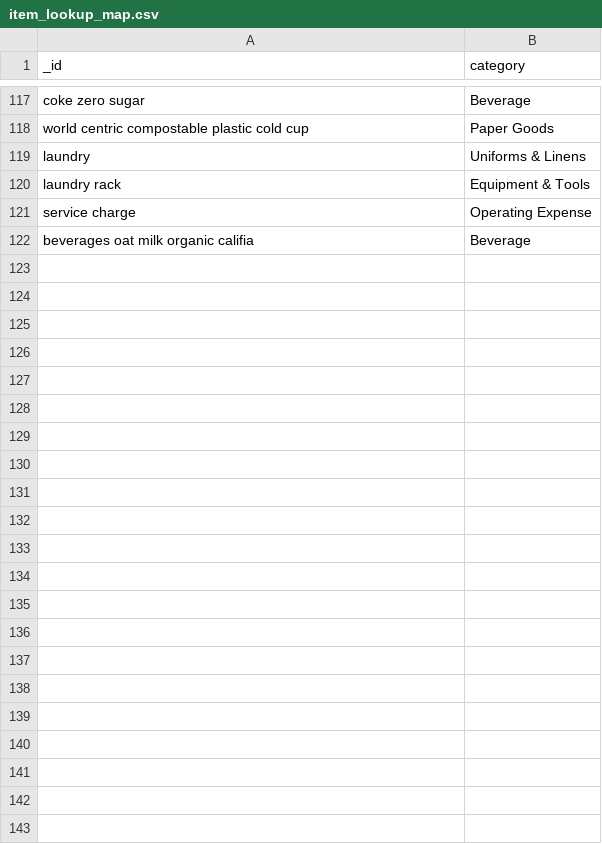
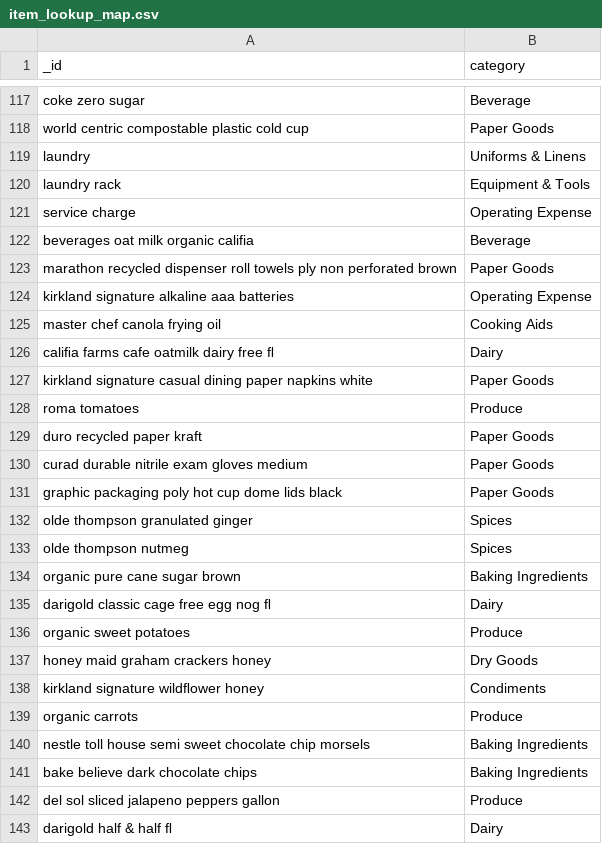
Before and after one commit to RestaurantPilot-AI/RestaurantPilot-AI-V2, a CSV file: data/database/item_lookup_map.csv, drawn as a sheet; only a part is shown, gaps mark what is left out.

```diff
--- a/data/database/item_lookup_map.csv
+++ b/data/database/item_lookup_map.csv
@@ -122 +122,22 @@ service charge,Operating Expense
 beverages oat milk organic califia,Beverage
+marathon recycled dispenser roll towels ply non perforated brown,Paper Goods
+kirkland signature alkaline aaa batteries,Operating Expense
+master chef canola frying oil,Cooking Aids
+caliﬁa farms cafe oatmilk dairy free ﬂ,Dairy
+kirkland signature casual dining paper napkins white,Paper Goods
+roma tomatoes,Produce
+duro recycled paper kraft,Paper Goods
+curad durable nitrile exam gloves medium,Paper Goods
+graphic packaging poly hot cup dome lids black,Paper Goods
+olde thompson granulated ginger,Spices
+olde thompson nutmeg,Spices
+organic pure cane sugar brown,Baking Ingredients
+darigold classic cage free egg nog ﬂ,Dairy
+organic sweet potatoes,Produce
+honey maid graham crackers honey,Dry Goods
+kirkland signature wildﬂower honey,Condiments
+organic carrots,Produce
+nestle toll house semi sweet chocolate chip morsels,Baking Ingredients
+bake believe dark chocolate chips,Baking Ingredients
+del sol sliced jalapeno peppers gallon,Produce
+darigold half & half ﬂ,Dairy
```
Also changed, not shown: data/database/invoices.csv, data/database/vendor_regex_templates.csv, 9 other files.
